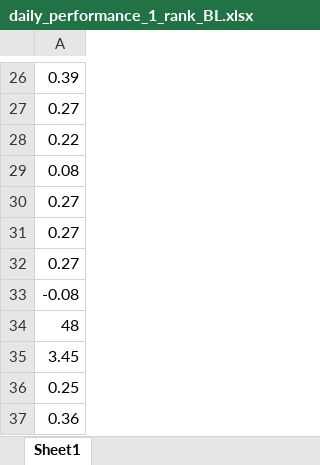
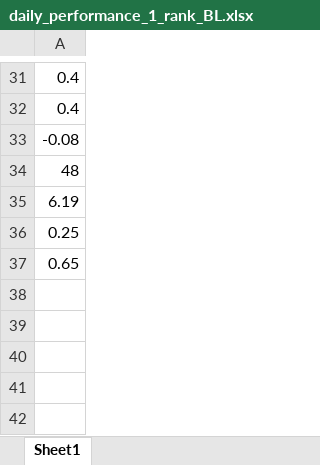
Before and after one commit to AkiLin7110/NCCU_Paper, an Excel workbook: Data2/Result/daily_performance_1_rank_BL.xlsx, sheet Sheet1, drawn as a sheet; only a part is shown, gaps mark what is left out; values as stored, in another font and other column widths than the file's, no borders; removed rows and columns are numbered as before the commit, all else as after; the diff covers the shown part only; the diff names each change by its address in the sheet, - before the commit and + after, or states it on an @@ line.

```diff
--- a/Data2/Result/daily_performance_1_rank_BL.xlsx (sheet Sheet1)
+++ b/Data2/Result/daily_performance_1_rank_BL.xlsx (sheet Sheet1)
-A31: 0.39
+A31: 0.4
-A32: 0.27
+A32: 0.4
-row 28: 0.22
-row 29: 0.08
-row 30: 0.27
-row 31: 0.27
-row 32: 0.27
-A35: 3.45
+A35: 6.19
-A37: 0.36
+A37: 0.65
```
Also changed, not shown: 5 added rows and 16 edited cells elsewhere in this sheet, Data2/Result/daily_performance_0.1_5_125_756_5.xlsx, Data2/Result/daily_performance_1_no_rank.xlsx, 7 other files.
